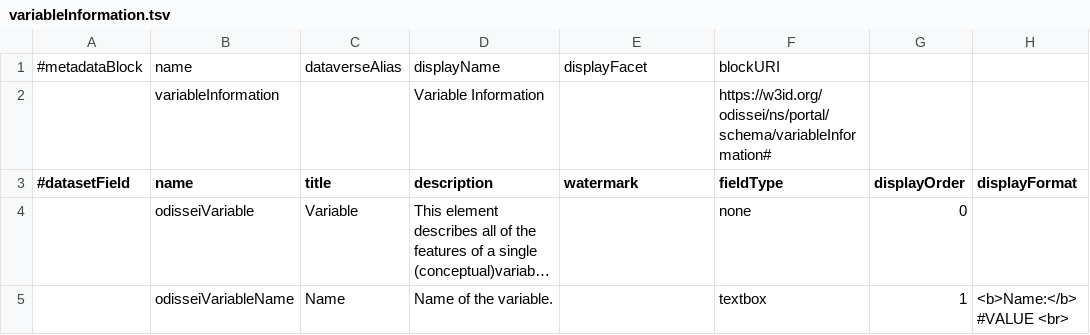
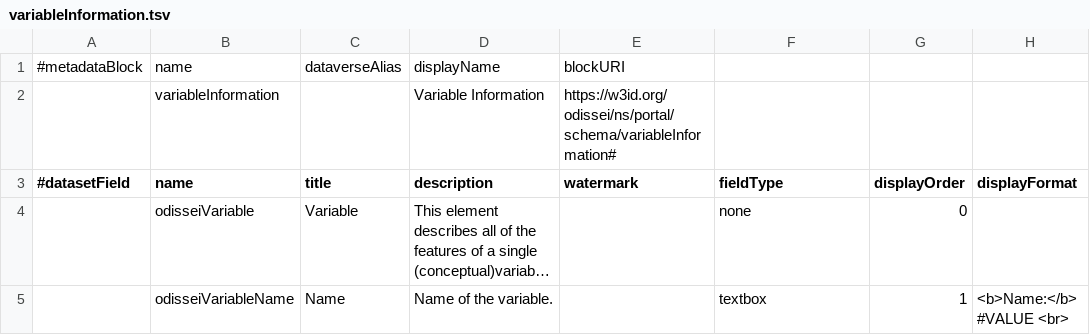
Before and after one commit to odissei-data/Custom-Metadata-Blocks, a TSV file: tsv_files/variableInformation.tsv, drawn as a sheet; only a part is shown; long unchanged cells end in …; the diff names each change by its address in the sheet, - before the commit and + after, or states it on an @@ line.

Commit message:
Removed displayFacet column

```diff
--- a/tsv_files/variableInformation.tsv
+++ b/tsv_files/variableInformation.tsv
-E1 (watermark): displayFacet
+E1 (watermark): blockURI
-F1 (fieldType): blockURI
+F1 (fieldType): (empty)
-E2 (watermark): (empty)
+E2 (watermark): https://w3id.org/odissei/ns/portal/schema/variableInformation#
-F2 (fieldType): https://w3id.org/odissei/ns/portal/schema/variableInformation#
+F2 (fieldType): (empty)
```
